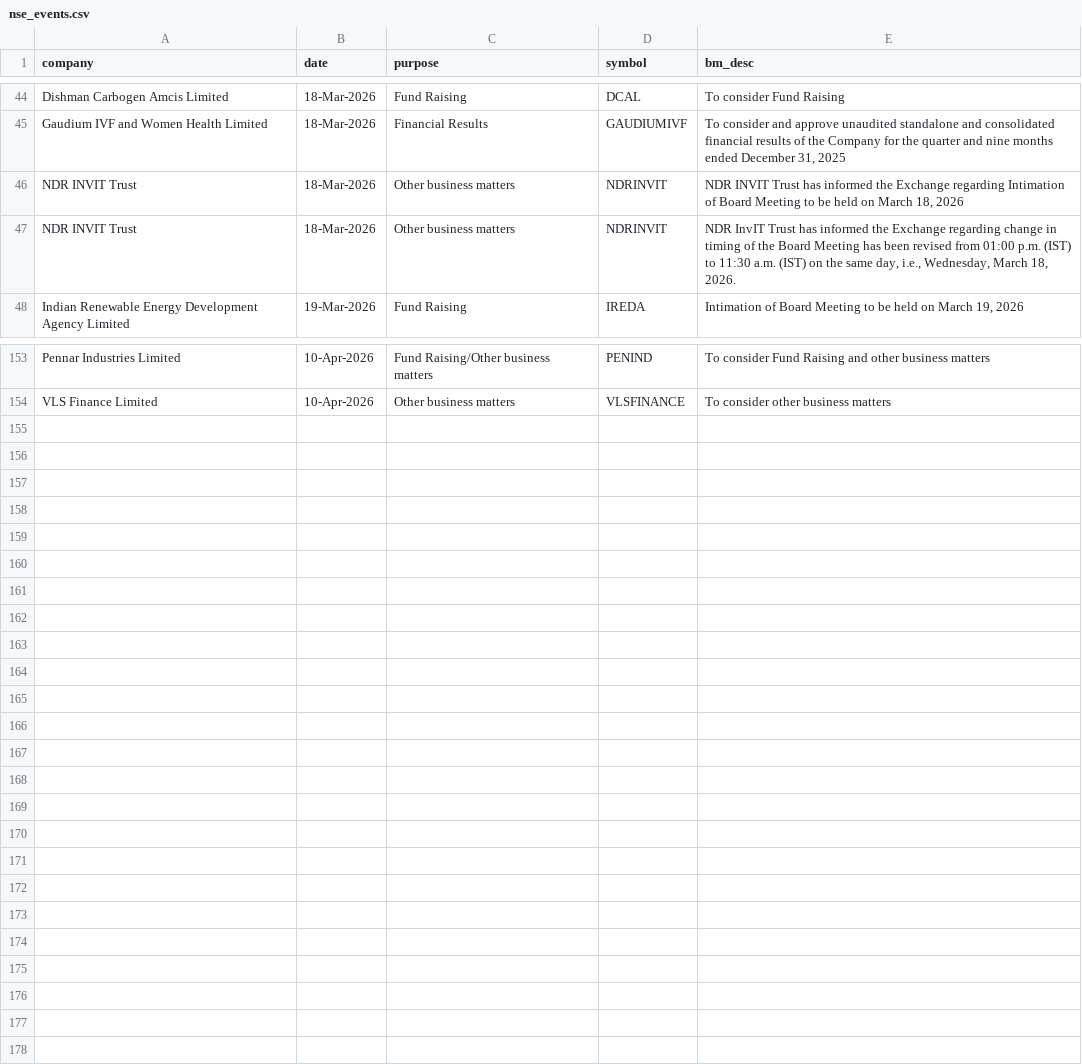
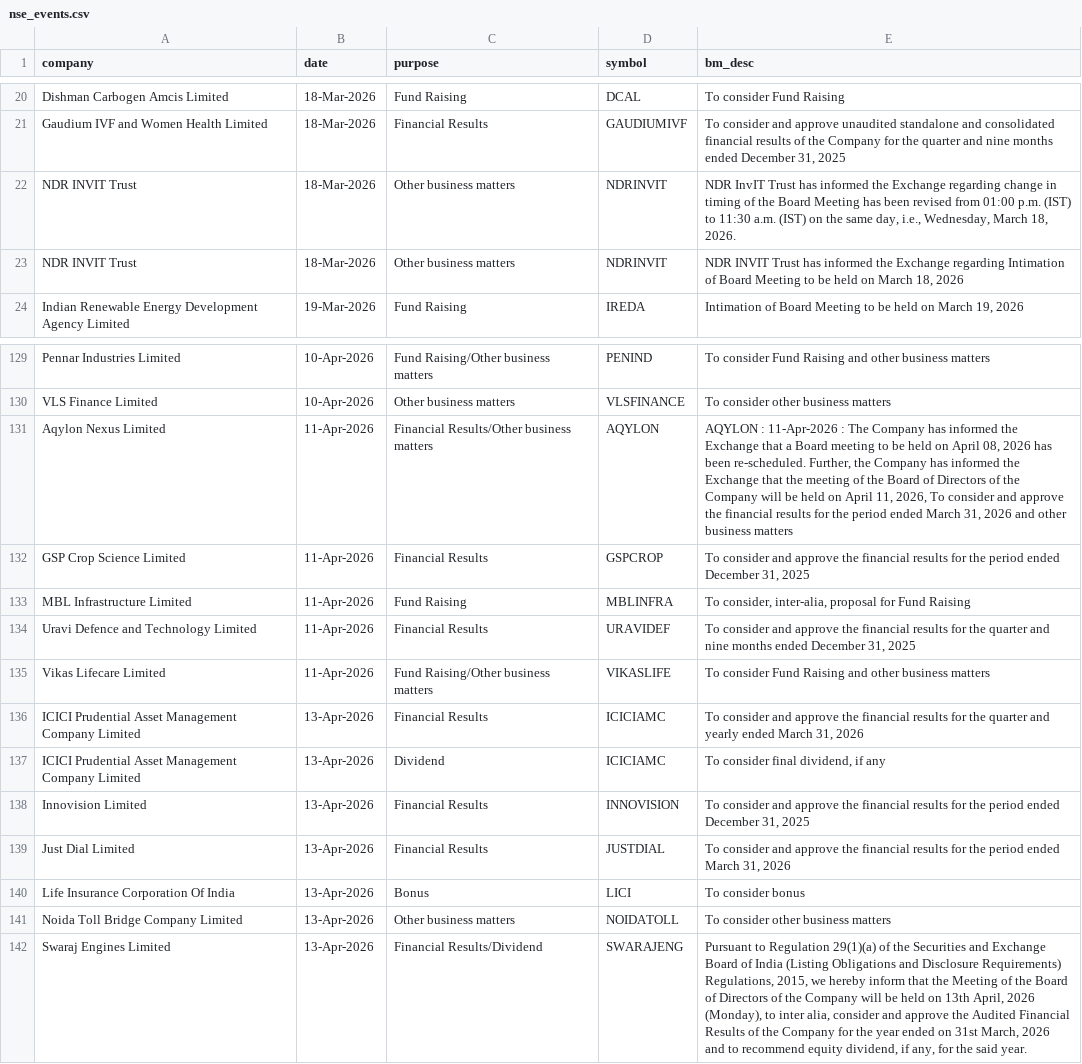
Before and after one commit to tsrajpurohit/event, a CSV file: nse_events.csv, drawn as a sheet; only a part is shown, gaps mark what is left out; the diff covers the shown part only.

```diff
--- a/nse_events.csv
+++ b/nse_events.csv
@@ -45,4 +21,4 @@ Dishman Carbogen Amcis Limited,18-Mar-2026,Fund Raising,DCAL,To consider Fund Ra
 Gaudium IVF and Women Health Limited,18-Mar-2026,Financial Results,GAUDIUMIVF,"To consider and approve unaudited standalone and consolidated financial results of the Company for the quarter and nine months ended December 31, 2025"
+NDR INVIT Trust,18-Mar-2026,Other business matters,NDRINVIT,"NDR InvIT Trust has informed the Exchange regarding change in timing of the Board Meeting has been revised from 01:00 p.m. (IST) to 11:30 a.m. (IST) on the same day, i.e., Wednesday, March 18, 2026."
 NDR INVIT Trust,18-Mar-2026,Other business matters,NDRINVIT,"NDR INVIT Trust has informed the Exchange regarding Intimation of Board Meeting to be held on March 18, 2026"
-NDR INVIT Trust,18-Mar-2026,Other business matters,NDRINVIT,"NDR InvIT Trust has informed the Exchange regarding change in timing of the Board Meeting has been revised from 01:00 p.m. (IST) to 11:30 a.m. (IST) on the same day, i.e., Wednesday, March 18, 2026."
 Indian Renewable Energy Development Agency Limited,19-Mar-2026,Fund Raising,IREDA,"Intimation of Board Meeting to be held on March 19, 2026"
@@ -154 +130,13 @@ Pennar Industries Limited,10-Apr-2026,Fund Raising/Other business matters,PENIND
 VLS Finance Limited,10-Apr-2026,Other business matters,VLSFINANCE,To consider other business matters
+Aqylon Nexus Limited,11-Apr-2026,Financial Results/Other business matters,AQYLON,"AQYLON : 11-Apr-2026 :  The Company has informed the Exchange that a Board meeting to be held on April 08, 2026 has been re-scheduled. Further, the Company has informed the Exchange that the meeting of the Board of Directors of the Company will be held on April 11, 2026, To consider and approve the financial results for the period ended March 31, 2026 and other business matters"
+GSP Crop Science Limited,11-Apr-2026,Financial Results,GSPCROP,"To consider and approve the financial results for the period ended December 31, 2025"
+MBL Infrastructure Limited,11-Apr-2026,Fund Raising,MBLINFRA,"To consider, inter-alia, proposal for Fund Raising"
+Uravi Defence and Technology Limited,11-Apr-2026,Financial Results,URAVIDEF,"To consider and approve the financial results for the quarter and nine months ended December 31, 2025"
+Vikas Lifecare Limited,11-Apr-2026,Fund Raising/Other business matters,VIKASLIFE,To consider Fund Raising and other business matters
+ICICI Prudential Asset Management Company Limited,13-Apr-2026,Financial Results,ICICIAMC,"To consider and approve the financial results for the quarter and yearly ended March 31, 2026"
+ICICI Prudential Asset Management Company Limited,13-Apr-2026,Dividend,ICICIAMC,"To consider final dividend, if any"
+Innovision Limited,13-Apr-2026,Financial Results,INNOVISION,"To consider and approve the financial results for the period ended December 31, 2025"
+Just Dial Limited,13-Apr-2026,Financial Results,JUSTDIAL,"To consider and approve the financial results for the period ended March 31, 2026"
+Life Insurance Corporation Of India,13-Apr-2026,Bonus,LICI,To consider bonus
+Noida Toll Bridge Company Limited,13-Apr-2026,Other business matters,NOIDATOLL,To consider other business matters
+Swaraj Engines Limited,13-Apr-2026,Financial Results/Dividend,SWARAJENG,"Pursuant to Regulation 29(1)(a) of the Securities and Exchange Board of India (Listing Obligations and Disclosure Requirements) Regulations, 2015, we hereby inform that the Meeting of the Board of Directors of the Company will be held on 13th April, 2026 (Monday), to inter alia, consider and approve the Audited Financial Results of the Company for the year ended on 31st March, 2026 and to recommend equity dividend, if any, for the said year."
```
Also changed, not shown: 24 removed rows elsewhere in this file, bulk_deals.csv.
